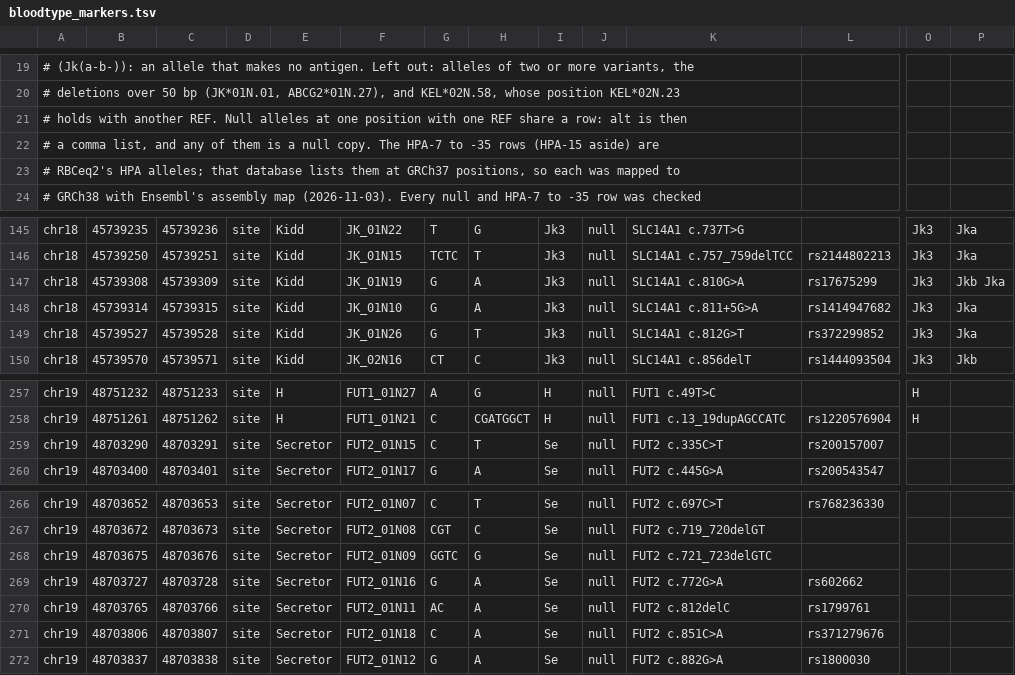
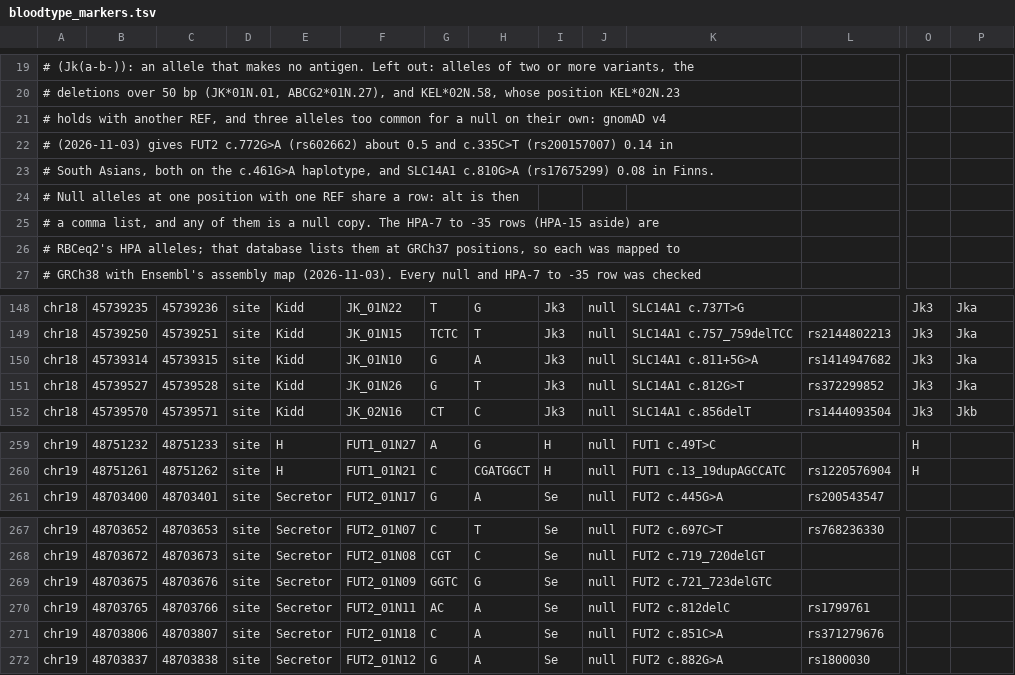
Before and after one commit to GeiserX/Personal-Genome-Pipeline, a TSV file: assets/bloodtype_markers.tsv, drawn as a sheet; only a part is shown, gaps mark what is left out; removed rows and columns are numbered as before the commit, all else as after; rows hold the shown columns only; the diff names each change by its address in the sheet, - before the commit and + after, or states it on an @@ line.

Commit message:
fix(bloodtype): drop three common variants that were read as null alleles
FUT2 c.772G>A and c.335C>T ride on the c.461G>A haplotype and SLC14A1
c.810G>A is far too common for a Kidd null: as null rows they called
Se/se carriers non-secretors and Jk(a+b+) people Jk(a+b-). Another ALT
at a null row's position no longer forces confidence low.

```diff
--- a/assets/bloodtype_markers.tsv
+++ b/assets/bloodtype_markers.tsv
-A21: …with another REF. Null alleles at one position with one REF share a row: alt is then
+A21: …with another REF, and three alleles too common for a null on their own: gnomAD v4
+row 22: # (2026-11-03) gives FUT2 c.772G>A (rs602662) about 0.5 and c.335C>T (rs200157007) 0.14 in
+row 23: # South Asians, both on the c.461G>A haplotype, and SLC14A1 c.810G>A (rs17675299) 0.08 in Finns.
+row 24: # Null alleles at one position with one REF share a row: alt is then
-row 147: chr18 | 45739308 | 45739309 | site | Kidd | JK_01N19 | G | A | Jk3 | null | SLC14A1 c.810G>A | rs17675299 | Jk3 | Jkb Jka
-row 259: chr19 | 48703290 | 48703291 | site | Secretor | FUT2_01N15 | C | T | Se | null | FUT2 c.335C>T | rs200157007
-row 269: chr19 | 48703727 | 48703728 | site | Secretor | FUT2_01N16 | G | A | Se | null | FUT2 c.772G>A | rs602662
```
Also changed, not shown: 2 other files.
